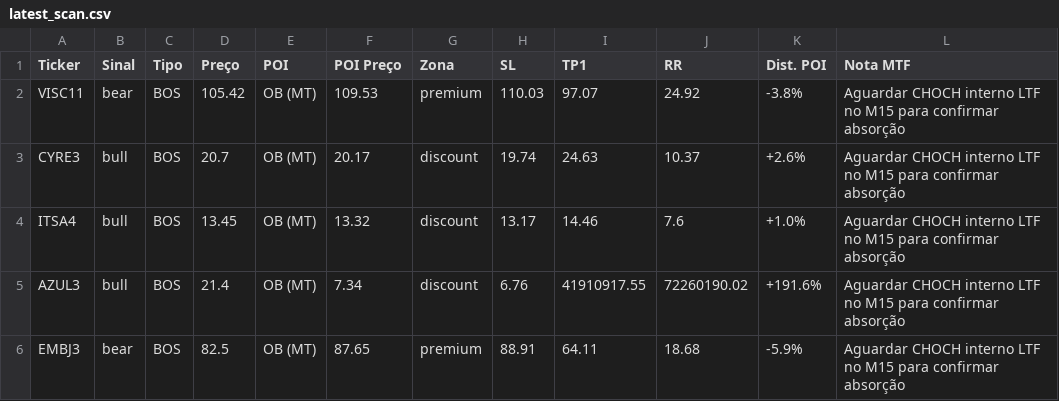
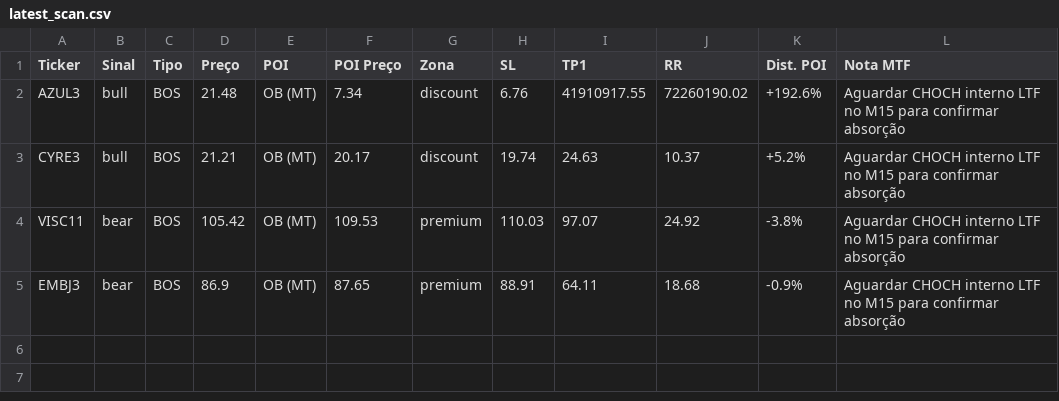
Before and after one commit to julianimmj/SMC-v3.0, a CSV file: latest_scan.csv, drawn as a sheet.

Commit message:
bot: upload resultados diarios [skip ci]

```diff
--- a/latest_scan.csv
+++ b/latest_scan.csv
@@ -1,6 +1,5 @@
 Ticker,Sinal,Tipo,Preço,POI,POI Preço,Zona,SL,TP1,RR,Dist. POI,Nota MTF
+AZUL3,bull,BOS,21.48,OB (MT),7.34,discount,6.76,41910917.55,72260190.02,+192.6%,Aguardar CHOCH interno LTF no M15 para confirmar absorção
+CYRE3,bull,BOS,21.21,OB (MT),20.17,discount,19.74,24.63,10.37,+5.2%,Aguardar CHOCH interno LTF no M15 para confirmar absorção
 VISC11,bear,BOS,105.42,OB (MT),109.53,premium,110.03,97.07,24.92,-3.8%,Aguardar CHOCH interno LTF no M15 para confirmar absorção
-CYRE3,bull,BOS,20.7,OB (MT),20.17,discount,19.74,24.63,10.37,+2.6%,Aguardar CHOCH interno LTF no M15 para confirmar absorção
-ITSA4,bull,BOS,13.45,OB (MT),13.32,discount,13.17,14.46,7.6,+1.0%,Aguardar CHOCH interno LTF no M15 para confirmar absorção
-AZUL3,bull,BOS,21.4,OB (MT),7.34,discount,6.76,41910917.55,72260190.02,+191.6%,Aguardar CHOCH interno LTF no M15 para confirmar absorção
-EMBJ3,bear,BOS,82.5,OB (MT),87.65,premium,88.91,64.11,18.68,-5.9%,Aguardar CHOCH interno LTF no M15 para confirmar absorção
+EMBJ3,bear,BOS,86.9,OB (MT),87.65,premium,88.91,64.11,18.68,-0.9%,Aguardar CHOCH interno LTF no M15 para confirmar absorção
```
